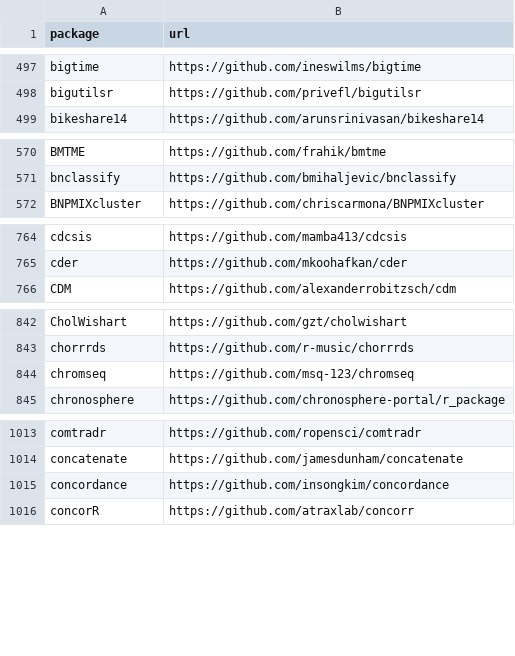
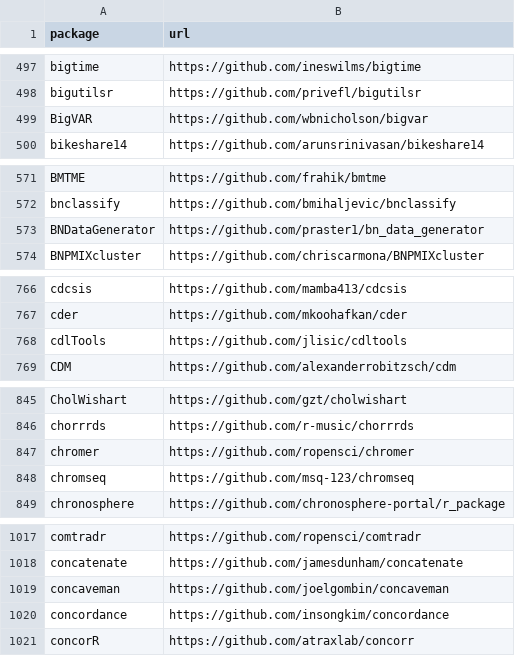
Before and after one commit to r-universe-org/cran-to-git, a CSV file: crantogit.csv, drawn as a sheet; only a part is shown, gaps mark what is left out; the diff covers the shown part only; the diff names each change by its address in the sheet, - before the commit and + after, or states it on an @@ line.

```diff
--- a/crantogit.csv
+++ b/crantogit.csv
+row 499: BigVAR | https://github.com/wbnicholson/bigvar
+row 573: BNDataGenerator | https://github.com/praster1/bn_data_generator
+row 768: cdlTools | https://github.com/jlisic/cdltools
+row 847: chromer | https://github.com/ropensci/chromer
+row 1019: concaveman | https://github.com/joelgombin/concaveman
```
Also changed, not shown: 19 added rows elsewhere in this file, 21 other files.
